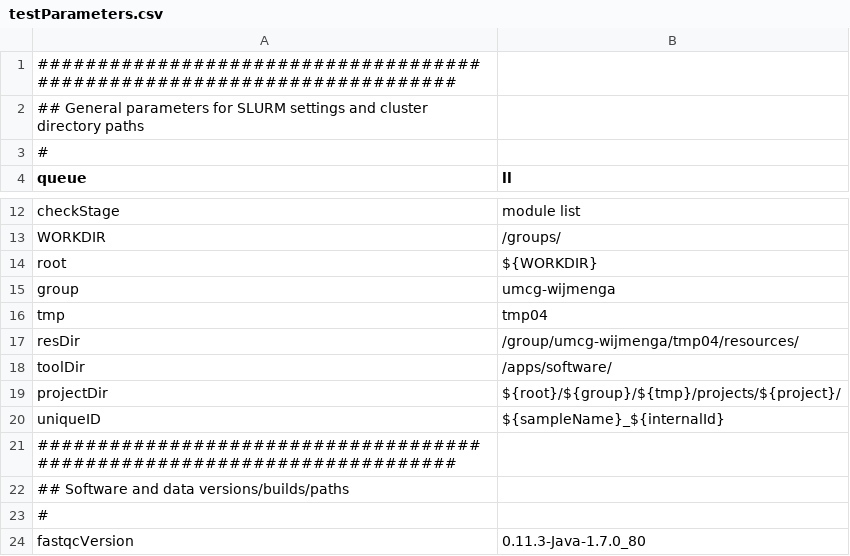
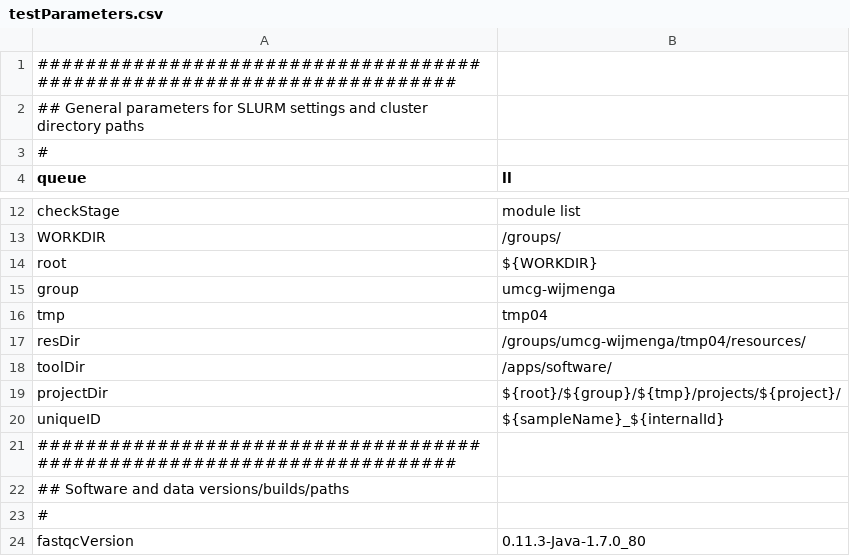
Before and after one commit to molgenis/molgenis-pipelines, a CSV file: compute5/Public_RNA-seq_genotypeCalling/testParameters.csv, drawn as a sheet; only a part is shown, gaps mark what is left out.

Commit message:
/group/ to /groups/

```diff
--- a/compute5/Public_RNA-seq_genotypeCalling/testParameters.csv
+++ b/compute5/Public_RNA-seq_genotypeCalling/testParameters.csv
@@ -16,3 +16,3 @@ group,umcg-wijmenga
 tmp,tmp04
-resDir,/group/umcg-wijmenga/tmp04/resources/
+resDir,/groups/umcg-wijmenga/tmp04/resources/
 toolDir,/apps/software/
```
Also changed, not shown: compute5/Public_RNA-seq_QC/parameters.csv.
